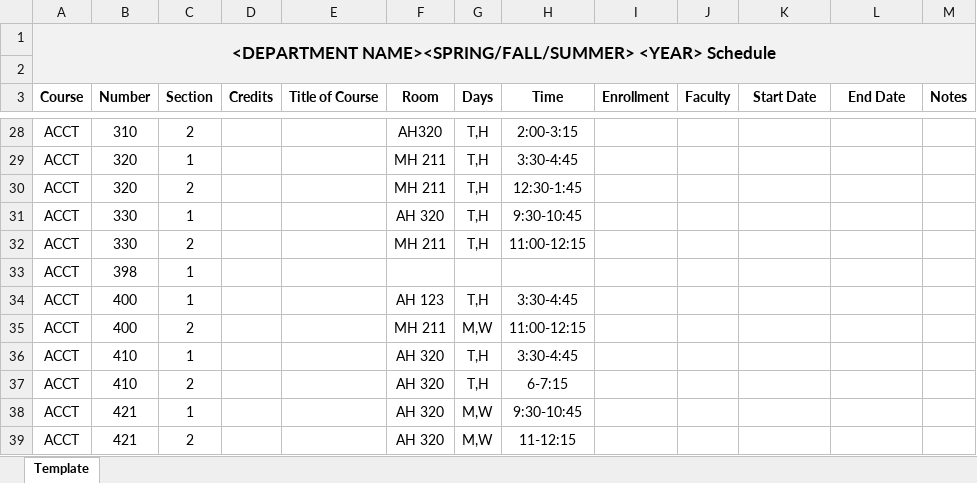
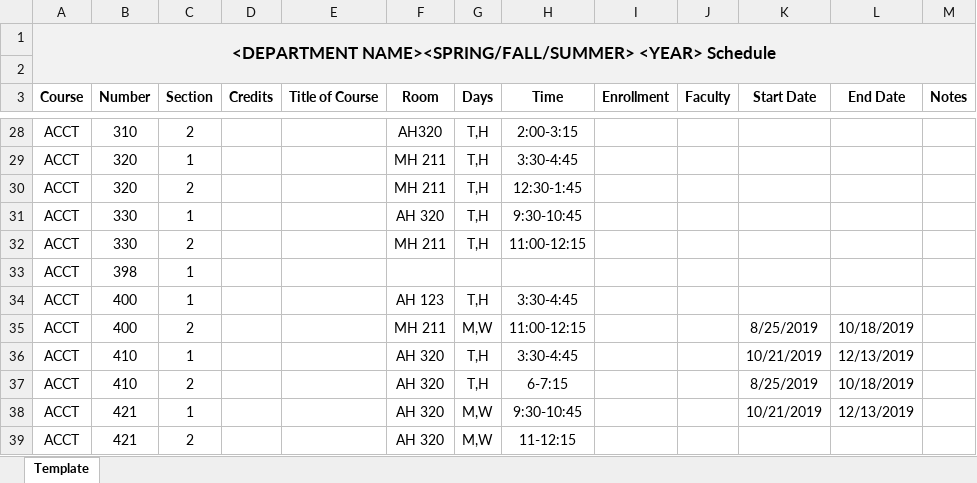
Before and after one commit to igorneaga/schedule, an Excel workbook: original_files/ACCT.xlsx, sheet Template, drawn as a sheet; only a part is shown, gaps mark what is left out; values as stored, in another font and other column widths than the file's, no borders; the diff covers the shown part only; the diff names each change by its address in the sheet, - before the commit and + after, or states it on an @@ line.

Commit message:
Checks for dates, if dates have big difference it will create another sheet declaring as a 2nd session.

```diff
--- a/original_files/ACCT.xlsx (sheet Template)
+++ b/original_files/ACCT.xlsx (sheet Template)
-K35 (Start Date): (empty)
+K35 (Start Date): 8/25/2019
-L35 (End Date): (empty)
+L35 (End Date): 10/18/2019
-K36 (Start Date): (empty)
+K36 (Start Date): 10/21/2019
-L36 (End Date): (empty)
+L36 (End Date): 12/13/2019
-K37 (Start Date): (empty)
+K37 (Start Date): 8/25/2019
-L37 (End Date): (empty)
+L37 (End Date): 10/18/2019
-K38 (Start Date): (empty)
+K38 (Start Date): 10/21/2019
-L38 (End Date): (empty)
+L38 (End Date): 12/13/2019
```
Also changed, not shown: 28 edited cells and cell formats elsewhere in this sheet, 2 other files.
